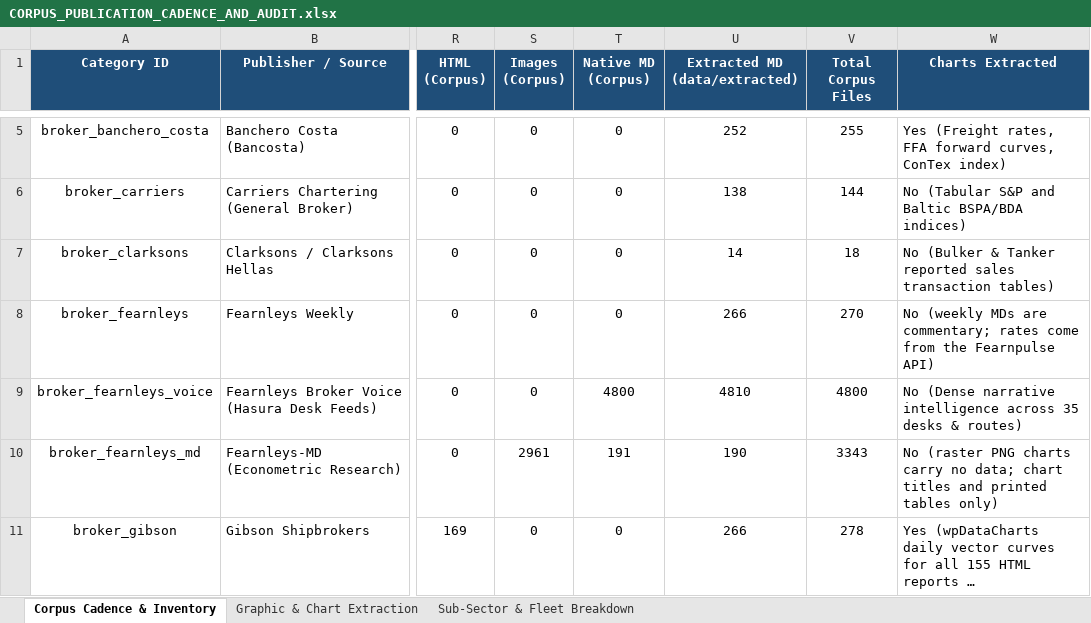
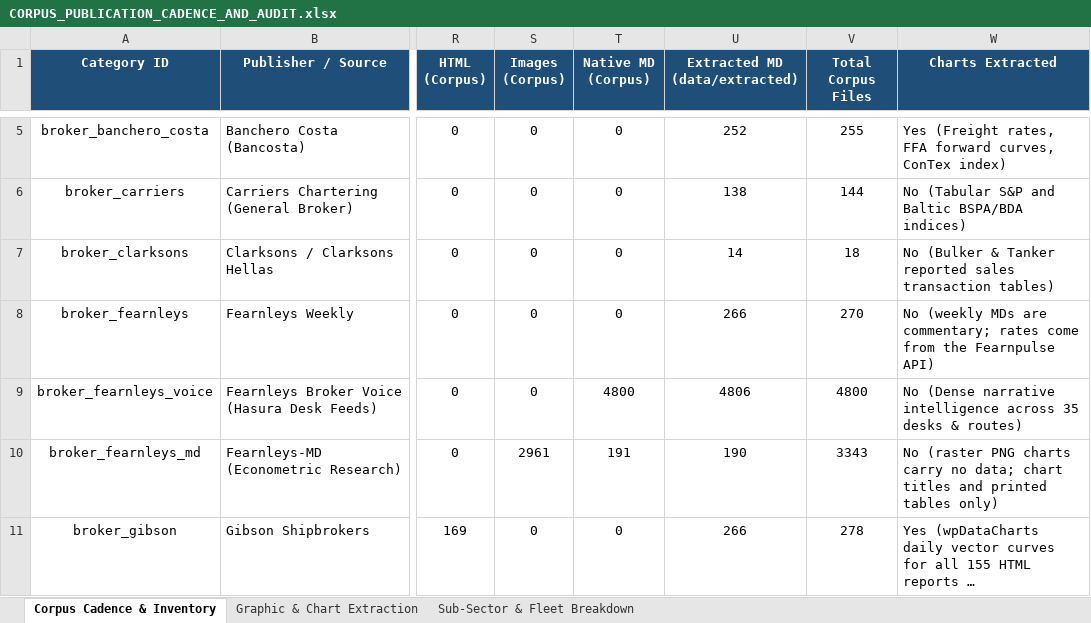
Before and after one commit to yieldchaser/Shipping, an Excel workbook: corpus/CORPUS_PUBLICATION_CADENCE_AND_AUDIT.xlsx, sheet Corpus Cadence & Inventory, drawn as a sheet; only a part is shown, gaps mark what is left out; long unchanged cells end in …; values as stored, in another font and other column widths than the file's, no borders; the diff covers the shown part only; the diff names each change by its address in the sheet, - before the commit and + after, or states it on an @@ line.

Commit message:
data(poten-drewry): update weekly container WCI, AIS analytics, maritime opinions, and cadence audit [skip ci]

```diff
--- a/corpus/CORPUS_PUBLICATION_CADENCE_AND_AUDIT.xlsx (sheet Corpus Cadence & Inventory)
+++ b/corpus/CORPUS_PUBLICATION_CADENCE_AND_AUDIT.xlsx (sheet Corpus Cadence & Inventory)
-U9 (Extracted MD (data/extracted)): 4810
+U9 (Extracted MD (data/extracted)): 4806
```
Also changed, not shown: 8 edited cells elsewhere in this sheet, data/extracted/series/corpus_publication_cadence_and_audit.xlsx, 10 other files.
